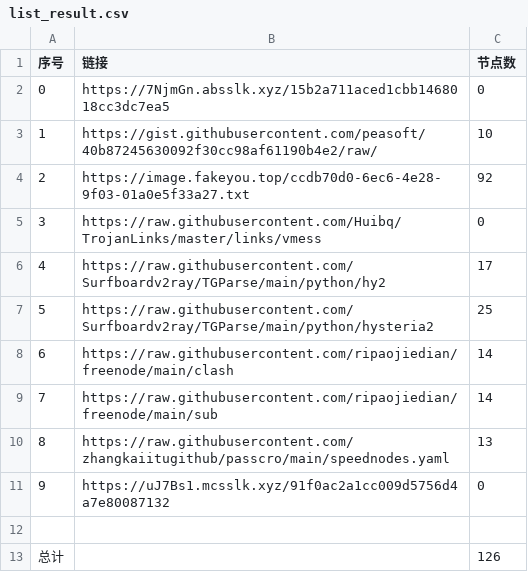
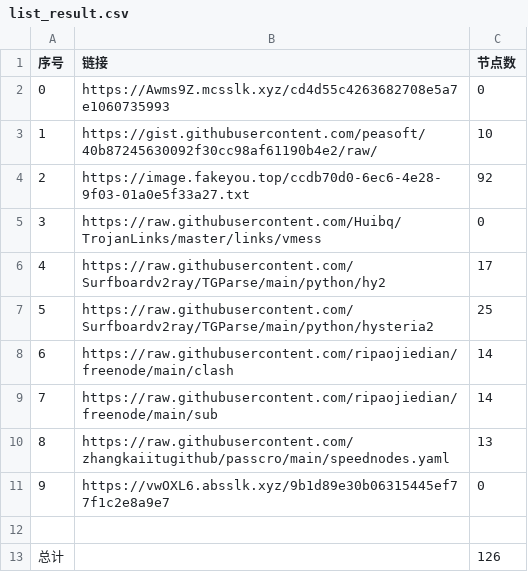
Before and after one commit to cute-omega/NoMoreWalls, a CSV file: list_result.csv, drawn as a sheet.

```diff
--- a/list_result.csv
+++ b/list_result.csv
@@ -1,3 +1,3 @@
 序号,链接,节点数
-0,https://7NjmGn.absslk.xyz/15b2a711aced1cbb1468018cc3dc7ea5,0
+0,https://Awms9Z.mcsslk.xyz/cd4d55c4263682708e5a7e1060735993,0
 1,https://gist.githubusercontent.com/peasoft/40b87245630092f30cc98af61190b4e2/raw/,10
@@ -10,3 +10,3 @@
 8,https://raw.githubusercontent.com/zhangkaiitugithub/passcro/main/speednodes.yaml,13
-9,https://uJ7Bs1.mcsslk.xyz/91f0ac2a1cc009d5756d4a7e80087132,0
+9,https://vwOXL6.absslk.xyz/9b1d89e30b06315445ef77f1c2e8a9e7,0
 
```
Also changed, not shown: 6 other files.
